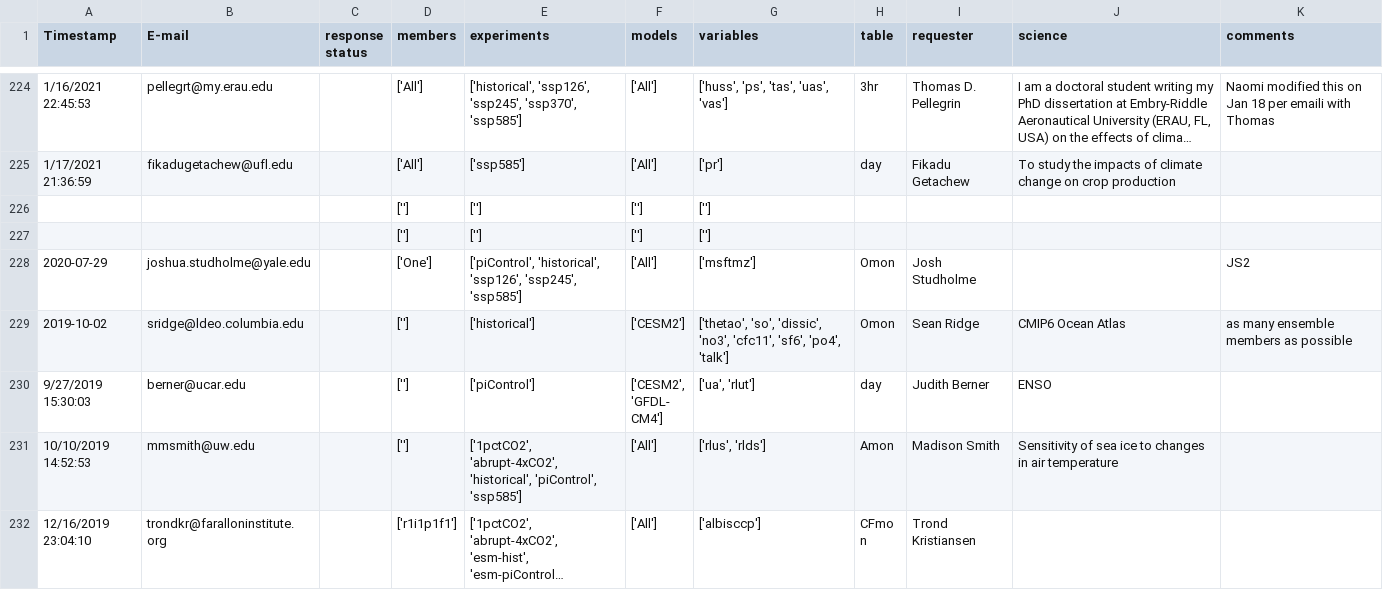
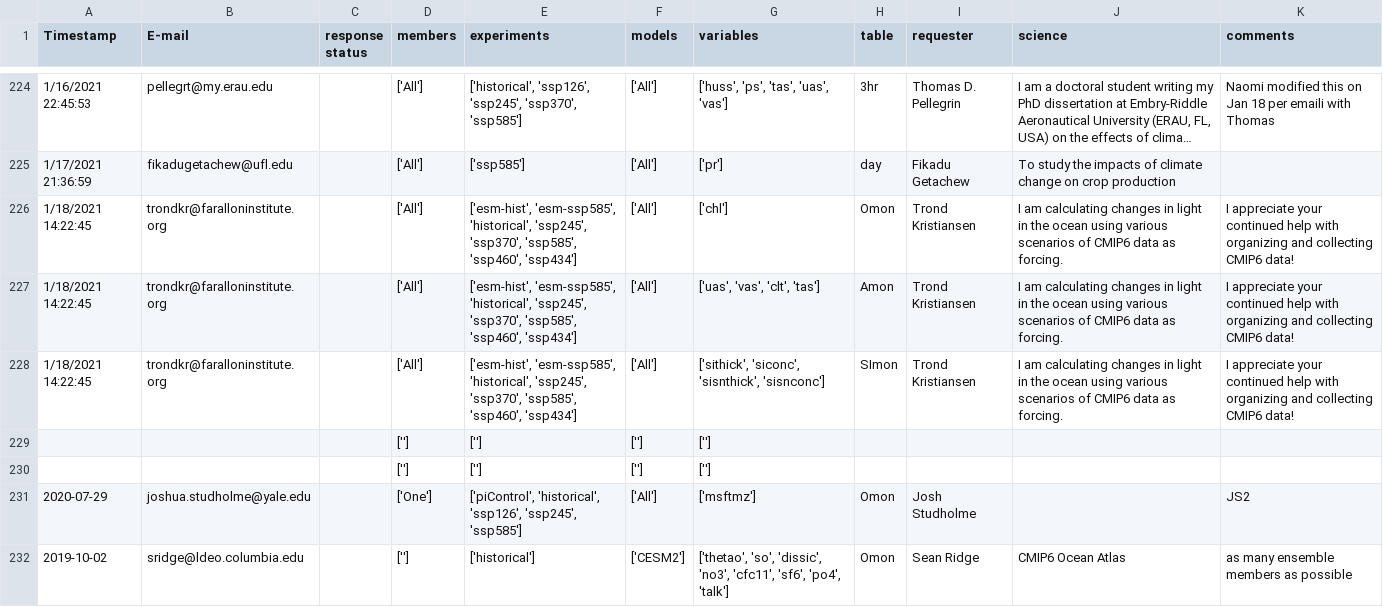
Before and after one commit to naomi-henderson/cmip6collect2, a CSV file: csv/request_new.csv, drawn as a sheet; only a part is shown, gaps mark what is left out; the shorter side is filled out with more unchanged rows; long unchanged cells end in …; the diff names each change by its address in the sheet, - before the commit and + after, or states it on an @@ line.

```diff
--- a/csv/request_new.csv
+++ b/csv/request_new.csv
+row 226: 1/18/2021 14:22:45 | trondkr@faralloninstitute.org |  | ['All'] | ['esm-hist', 'esm-ssp585', 'historical', 'ssp245', 'ssp370', 'ssp585', 'ssp460', 'ssp434'] | ['All'] | ['chl'] | Omon | Trond Kristiansen | I am calculating changes in light in the ocean using various scenarios of CMIP6 data as forcing. | I appreciate your continued help with organizing and collecting CMIP6 data!
+row 227: 1/18/2021 14:22:45 | trondkr@faralloninstitute.org |  | ['All'] | ['esm-hist', 'esm-ssp585', 'historical', 'ssp245', 'ssp370', 'ssp585', 'ssp460', 'ssp434'] | ['All'] | ['uas', 'vas', 'clt', 'tas'] | Amon | Trond Kristiansen | I am calculating changes in light in the ocean using various scenarios of CMIP6 data as forcing. | I appreciate your continued help with organizing and collecting CMIP6 data!
+row 228: 1/18/2021 14:22:45 | trondkr@faralloninstitute.org |  | ['All'] | ['esm-hist', 'esm-ssp585', 'historical', 'ssp245', 'ssp370', 'ssp585', 'ssp460', 'ssp434'] | ['All'] | ['sithick', 'siconc', 'sisnthick', 'sisnconc'] | SImon | Trond Kristiansen | I am calculating changes in light in the ocean using various scenarios of CMIP6 data as forcing. | I appreciate your continued help with organizing and collecting CMIP6 data!
```
Also changed, not shown: 5 other files.
